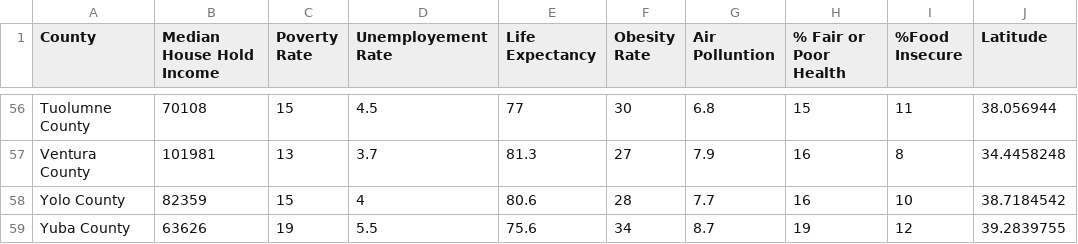
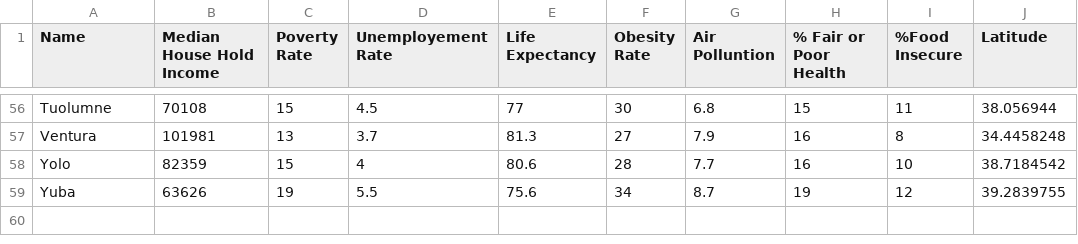
Before and after one commit to leahabates/unit-3, a CSV file: data/calihealth.csv, drawn as a sheet; only a part is shown, gaps mark what is left out; the diff covers the shown part only; the diff names each change by its address in the sheet, - before the commit and + after, or states it on an @@ line.

```diff
--- a/data/calihealth.csv
+++ b/data/calihealth.csv
-A1: County
+A1: Name
-A56 (Name): Tuolumne County
+A56 (Name): Tuolumne
-A57 (Name): Ventura County
+A57 (Name): Ventura
-A58 (Name): Yolo County
+A58 (Name): Yolo
-A59 (Name): Yuba County
+A59 (Name): Yuba
```
Also changed, not shown: 53 edited cells elsewhere in this file, 8 other files.
